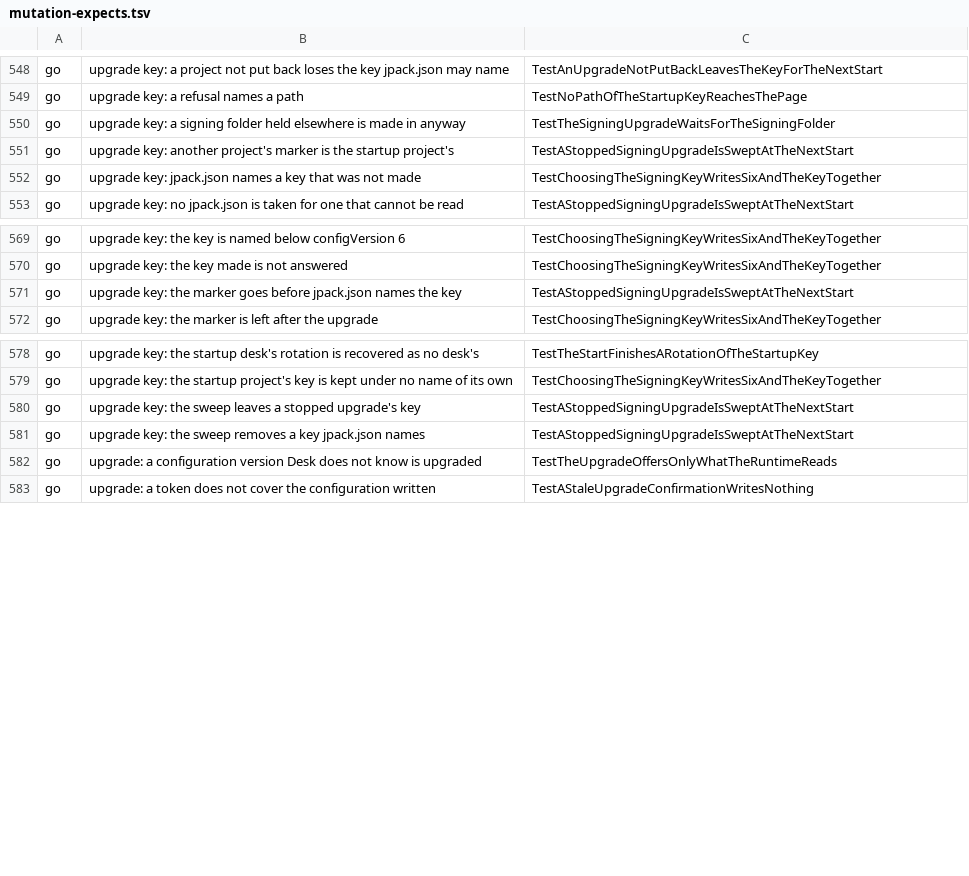
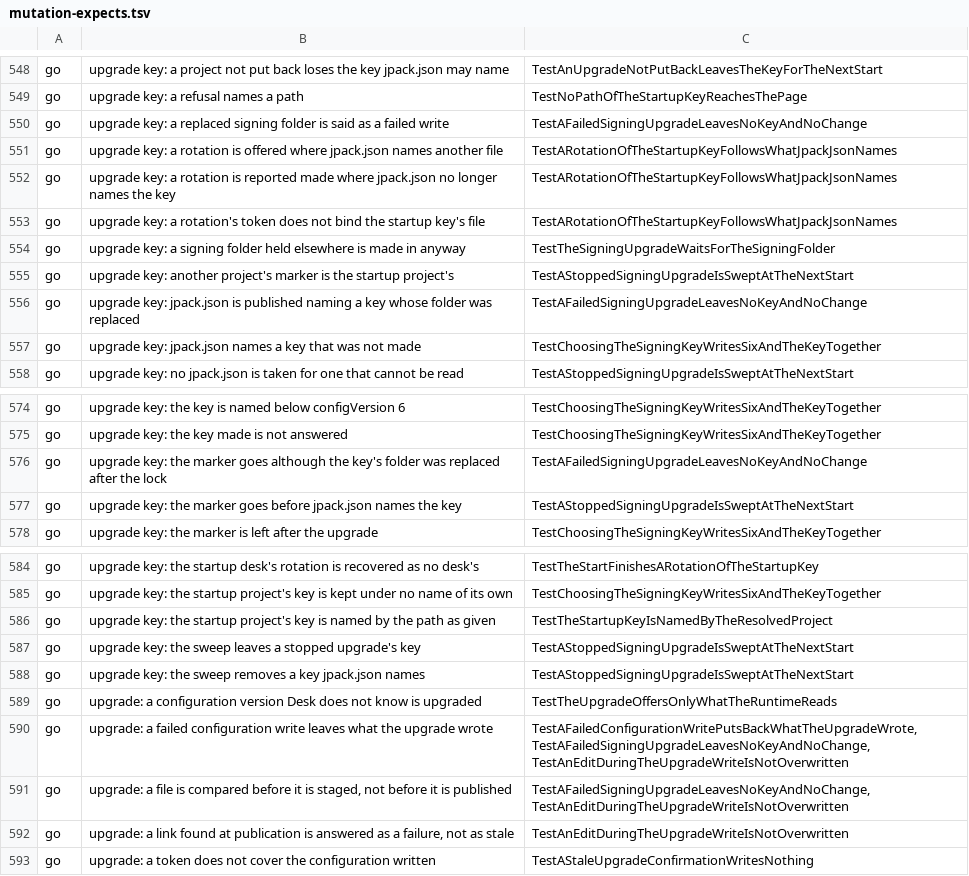
Before and after one commit to Judgment-Pack/judgment-pack-desk, a TSV file: scripts/mutation-expects.tsv, drawn as a sheet; only a part is shown, gaps mark what is left out; the diff names each change by its address in the sheet, - before the commit and + after, or states it on an @@ line.

```diff
--- a/scripts/mutation-expects.tsv
+++ b/scripts/mutation-expects.tsv
+row 550: go | upgrade key: a replaced signing folder is said as a failed write | TestAFailedSigningUpgradeLeavesNoKeyAndNoChange
+row 551: go | upgrade key: a rotation is offered where jpack.json names another file | TestARotationOfTheStartupKeyFollowsWhatJpackJsonNames
+row 552: go | upgrade key: a rotation is reported made where jpack.json no longer names the key | TestARotationOfTheStartupKeyFollowsWhatJpackJsonNames
+row 553: go | upgrade key: a rotation's token does not bind the startup key's file | TestARotationOfTheStartupKeyFollowsWhatJpackJsonNames
+row 556: go | upgrade key: jpack.json is published naming a key whose folder was replaced | TestAFailedSigningUpgradeLeavesNoKeyAndNoChange
+row 576: go | upgrade key: the marker goes although the key's folder was replaced after the lock | TestAFailedSigningUpgradeLeavesNoKeyAndNoChange
+row 586: go | upgrade key: the startup project's key is named by the path as given | TestTheStartupKeyIsNamedByTheResolvedProject
+row 590: go | upgrade: a failed configuration write leaves what the upgrade wrote | TestAFailedConfigurationWritePutsBackWhatTheUpgradeWrote,TestAFailedSigningUpgradeLeavesNoKeyAndNoChange,TestAnEditDuringTheUpgradeWriteIsNotOverwritten
+row 591: go | upgrade: a file is compared before it is staged, not before it is published | TestAFailedSigningUpgradeLeavesNoKeyAndNoChange,TestAnEditDuringTheUpgradeWriteIsNotOverwritten
+row 592: go | upgrade: a link found at publication is answered as a failure, not as stale | TestAnEditDuringTheUpgradeWriteIsNotOverwritten
```
